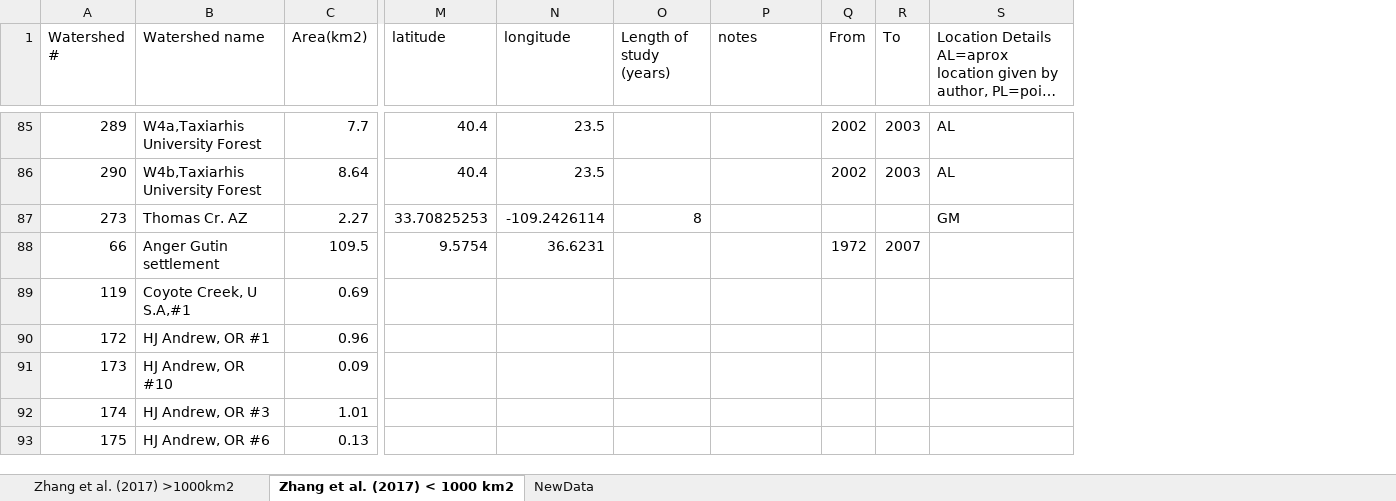
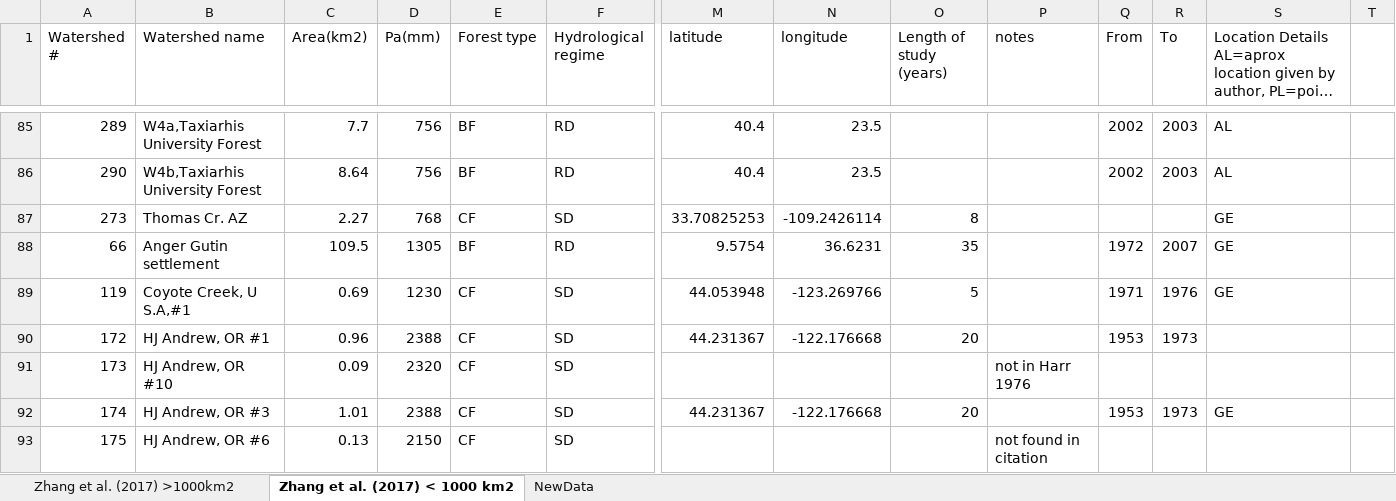
Before and after one commit to WillemVervoort/Forest_and_water, an Excel workbook: data/TablesZhangetal2017_WV.xlsx, sheet Zhang et al. (2017) < 1000 km2, drawn as a sheet; only a part is shown, gaps mark what is left out; long unchanged cells end in …; values as stored, in another font and other column widths than the file's, no cell formats; the diff covers the shown part only; the diff names each change by its address in the sheet, - before the commit and + after, or states it on an @@ line.

```diff
--- a/data/TablesZhangetal2017_WV.xlsx (sheet Zhang et al. (2017) < 1000 km2)
+++ b/data/TablesZhangetal2017_WV.xlsx (sheet Zhang et al. (2017) < 1000 km2)
@@ column D (Pa(mm)) unhidden, rows 85-93: 756 | 756 | 768 | 1305 | 1230 | 2388 | 2320 | 2388 | 2150 @@
@@ column E (Forest type) unhidden, rows 85-93: BF | BF | CF | BF | CF | CF | CF | CF | CF @@
@@ column F (Hydrological regime) unhidden, rows 85-93: RD | RD | SD | RD | SD | SD | SD | SD | SD @@
+column T, empty
-S87: GM
+S87: GE
-O88 (Length of study (years)): (empty)
+O88 (Length of study (years)): 35
-S88:S89: (empty)
+S88:S89: GE
-M89 (latitude): (empty)
+M89 (latitude): 44.053948
-N89 (longitude): (empty)
+N89 (longitude): -123.269766
-O89 (Length of study (years)): (empty)
+O89 (Length of study (years)): 5
-Q89 (From): (empty)
+Q89 (From): 1971
-R89 (To): (empty)
+R89 (To): 1976
-M90 (latitude): (empty)
+M90 (latitude): 44.231367
-N90 (longitude): (empty)
+N90 (longitude): -122.176668
-O90 (Length of study (years)): (empty)
+O90 (Length of study (years)): 20
-Q90 (From): (empty)
+Q90 (From): 1953
-R90 (To): (empty)
+R90 (To): 1973
-P91 (notes): (empty)
+P91 (notes): not in Harr 1976
-M92 (latitude): (empty)
+M92 (latitude): 44.231367
-N92 (longitude): (empty)
+N92 (longitude): -122.176668
-O92 (Length of study (years)): (empty)
+O92 (Length of study (years)): 20
-Q92 (From): (empty)
+Q92 (From): 1953
-R92 (To): (empty)
+R92 (To): 1973
-S92: (empty)
+S92: GE
-P93 (notes): (empty)
+P93 (notes): not found in citation
```
Also changed, not shown: 218 edited cells elsewhere in this sheet, sheet Zhang et al. (2017) >1000km2, sheet NewData, cell formats, data/TablesZhangetal2017_09_02_EN.xlsx, 8 other files.
